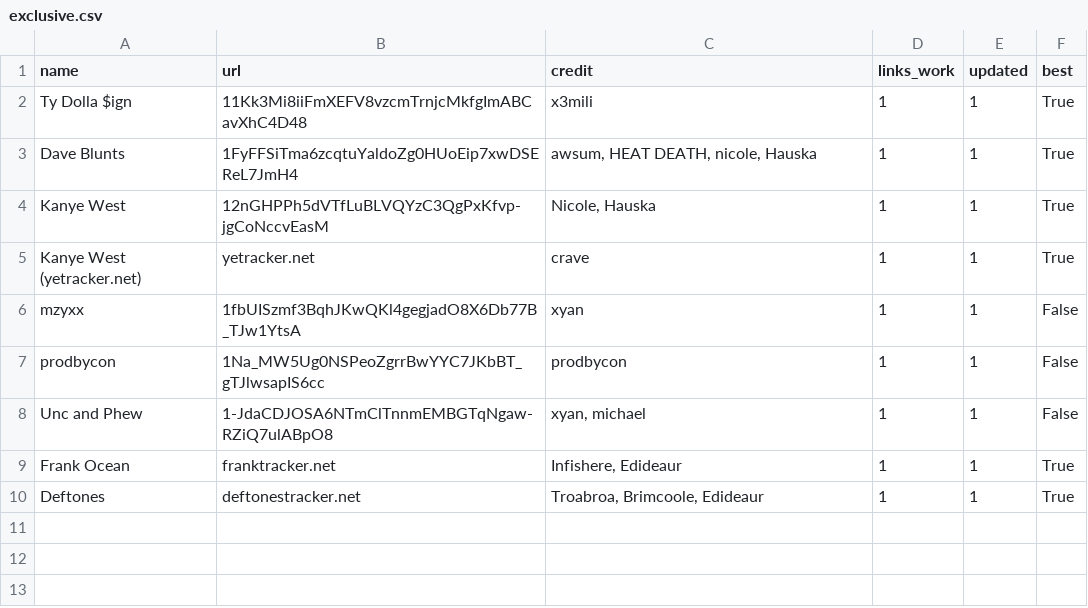
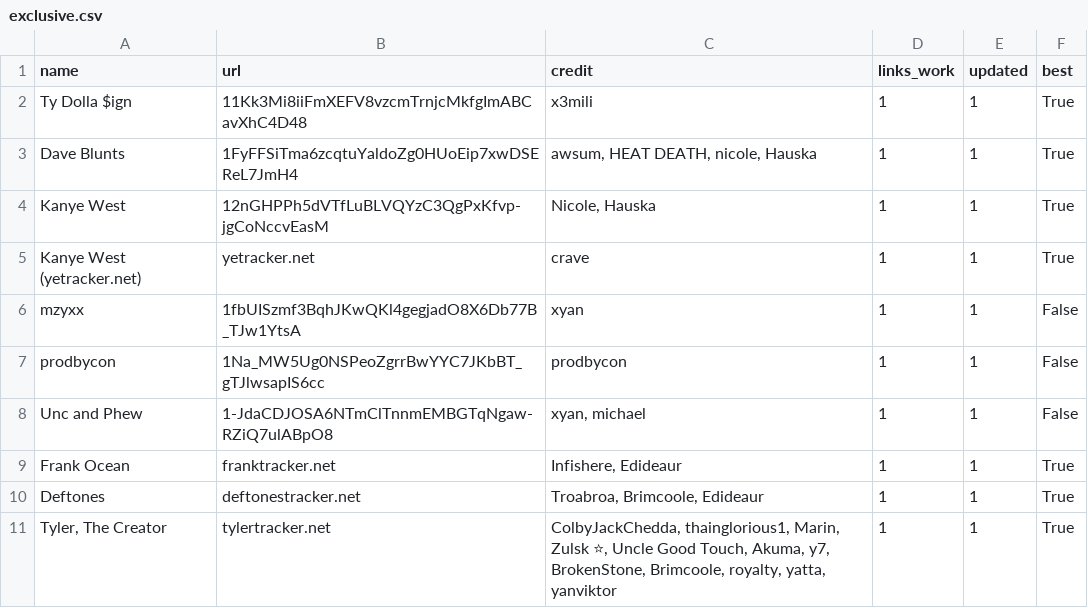
Before and after one commit to ArtistGrid/sheetsv3, a CSV file: exclusive.csv, drawn as a sheet.

Commit message:
diddybopppp

```diff
--- a/exclusive.csv
+++ b/exclusive.csv
@@ -10 +10,2 @@ Frank Ocean,franktracker.net,"Infishere, Edideaur",1,1,True
 Deftones,deftonestracker.net,"Troabroa, Brimcoole, Edideaur",1,1,True
+"Tyler, The Creator",tylertracker.net,"ColbyJackChedda, thainglorious1, Marin, Zulsk ⭐, Uncle Good Touch, Akuma, y7, BrokenStone, Brimcoole, royalty, yatta, yanviktor",1,1,True
```
